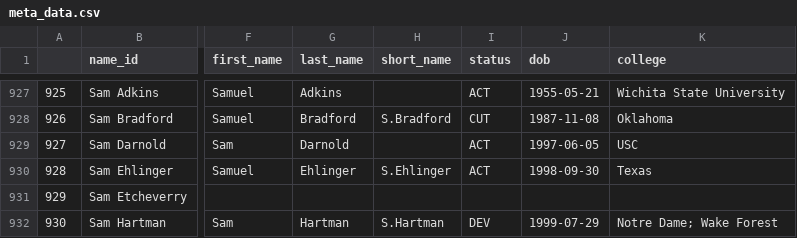
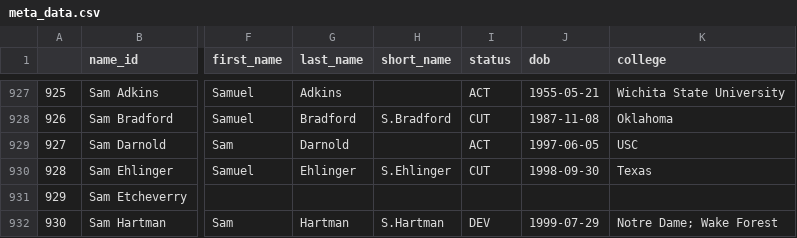
Before and after one commit to greerreNFL/nfeloqb, a CSV file: Other Data/meta_data.csv, drawn as a sheet; only a part is shown, gaps mark what is left out; the diff names each change by its address in the sheet, - before the commit and + after, or states it on an @@ line.

```diff
--- a/Other Data/meta_data.csv
+++ b/Other Data/meta_data.csv
-I930 (status): ACT
+I930 (status): CUT
```
Also changed, not shown: 1 other file.
